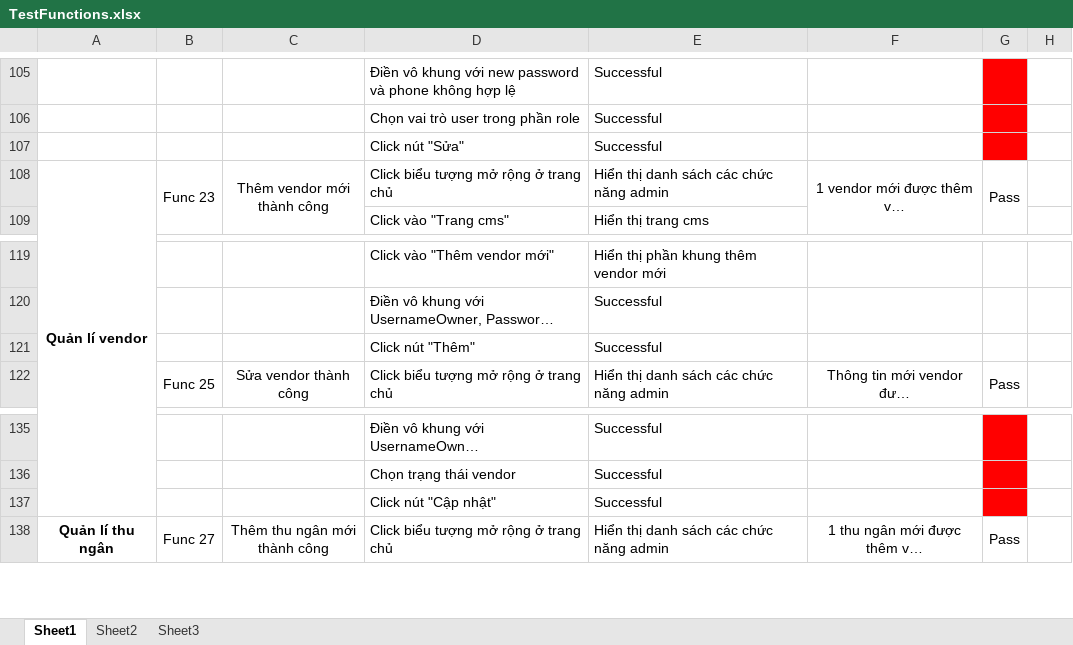
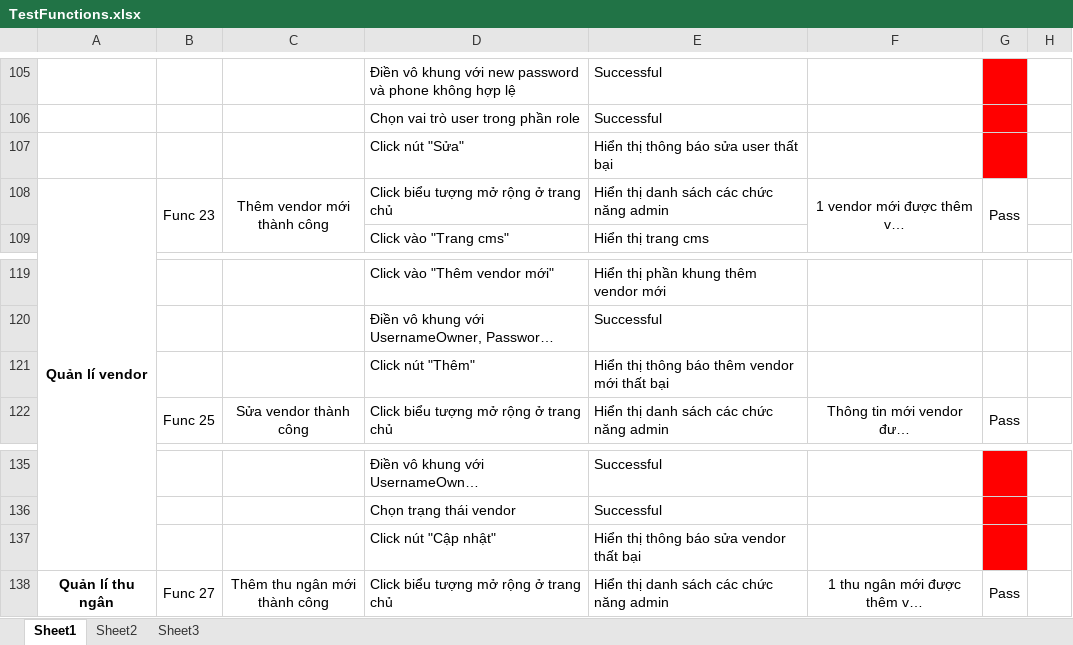
Before and after one commit to bhnhox/ttcnpm192, an Excel workbook: TestFunctions.xlsx, sheet Sheet1, drawn as a sheet; only a part is shown, gaps mark what is left out; long unchanged cells end in …; values as stored, in another font and other column widths than the file's, no borders; the diff covers the shown part only; the diff names each change by its address in the sheet, - before the commit and + after, or states it on an @@ line.

```diff
--- a/TestFunctions.xlsx (sheet Sheet1)
+++ b/TestFunctions.xlsx (sheet Sheet1)
-E107: Successful
+E107: Hiển thị thông báo sửa user thất bại
-E121: Successful
+E121: Hiển thị thông báo thêm vendor mới thất bại
-E137: Successful
+E137: Hiển thị thông báo sửa vendor thất bại
```
Also changed, not shown: 92 added rows, 9 removed rows and 9 edited cells elsewhere in this sheet.
